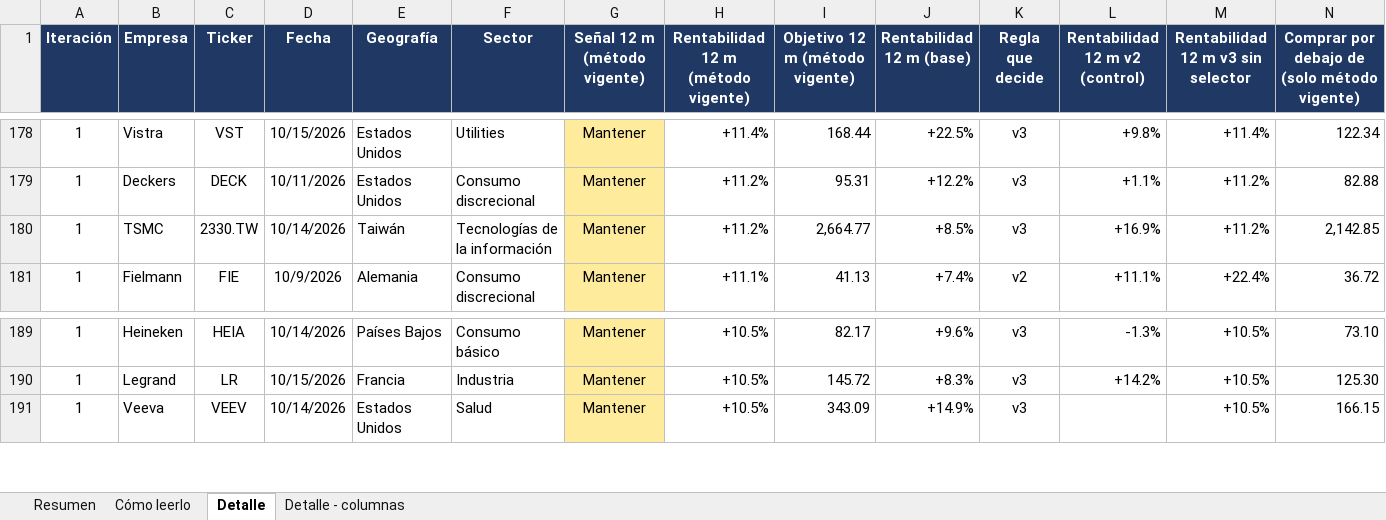
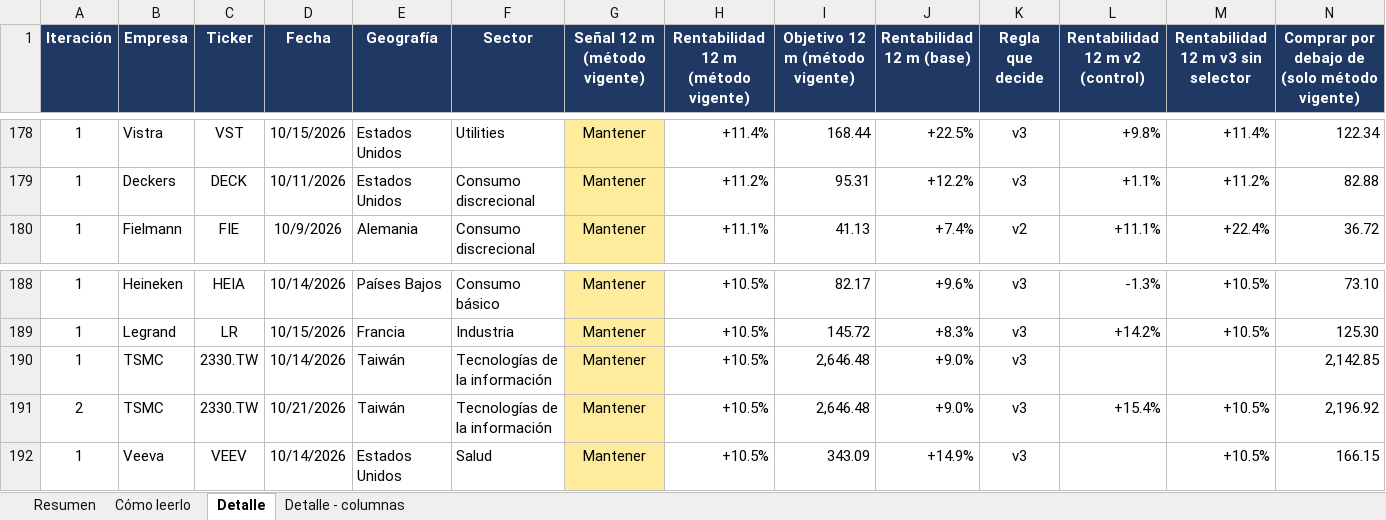
Before and after one commit to HotisS/analisis-inversion, an Excel workbook: seguimiento.xlsx, sheet Detalle, drawn as a sheet; only a part is shown, gaps mark what is left out; values as stored, in another font and other column widths than the file's, no borders; removed rows and columns are numbered as before the commit, all else as after; rows hold the shown columns only; the diff names each change by its address in the sheet, - before the commit and + after, or states it on an @@ line.

```diff
--- a/seguimiento.xlsx (sheet Detalle)
+++ b/seguimiento.xlsx (sheet Detalle)
-row 180: 1 | TSMC | 2330.TW | 10/14/2026 | Taiwán | Tecnologías de la información | Mantener | +11.2% | 2,664.77 | +8.5% | v3 | +16.9% | +11.2% | 2,142.85
+row 190: 1 | TSMC | 2330.TW | 10/14/2026 | Taiwán | Tecnologías de la información | Mantener | +10.5% | 2,646.48 | +9.0% | v3 |  |  | 2,142.85
+row 191: 2 | TSMC | 2330.TW | 10/21/2026 | Taiwán | Tecnologías de la información | Mantener | +10.5% | 2,646.48 | +9.0% | v3 | +15.4% | +10.5% | 2,196.92
```
Also changed, not shown: sheet Resumen, 32 other files.
